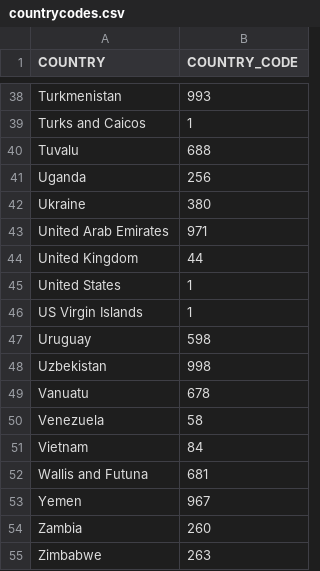
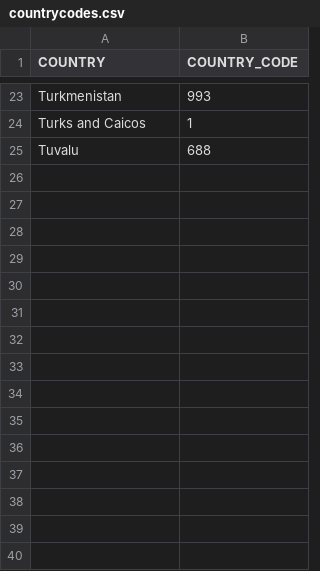
Before and after one commit to boddu1411/dbt_dev, a CSV file: seeds/countrycodes.csv, drawn as a sheet; only a part is shown, gaps mark what is left out; the diff covers the shown part only.

```diff
--- a/seeds/countrycodes.csv
+++ b/seeds/countrycodes.csv
@@ -40,16 +25 @@ Turks and Caicos,1
 Tuvalu,688
-Uganda,256
-Ukraine,380
-United Arab Emirates,971
-United Kingdom,44
-United States,1
-US Virgin Islands,1
-Uruguay,598
-Uzbekistan,998
-Vanuatu,678
-Venezuela,58
-Vietnam,84
-Wallis and Futuna,681
-Yemen,967
-Zambia,260
-Zimbabwe,263
```
Also changed, not shown: 15 removed rows elsewhere in this file, 3 other files.
